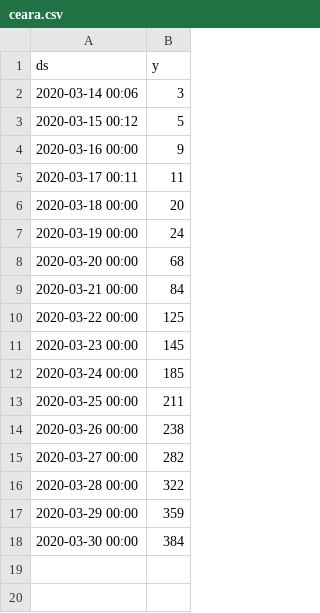
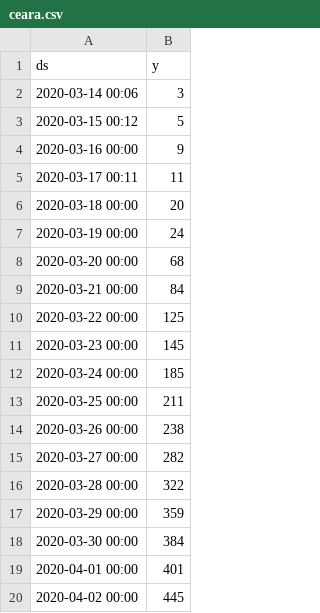
Before and after one commit to LauraMMelo/dados_do_ceara, a CSV file: ceara.csv, drawn as a sheet; the diff names each change by its address in the sheet, - before the commit and + after, or states it on an @@ line.

Commit message:
Update ceara.csv 02/04

```diff
--- a/ceara.csv
+++ b/ceara.csv
+row 19: 2020-04-01 00:00 | 401
+row 20: 2020-04-02 00:00 | 445
```
